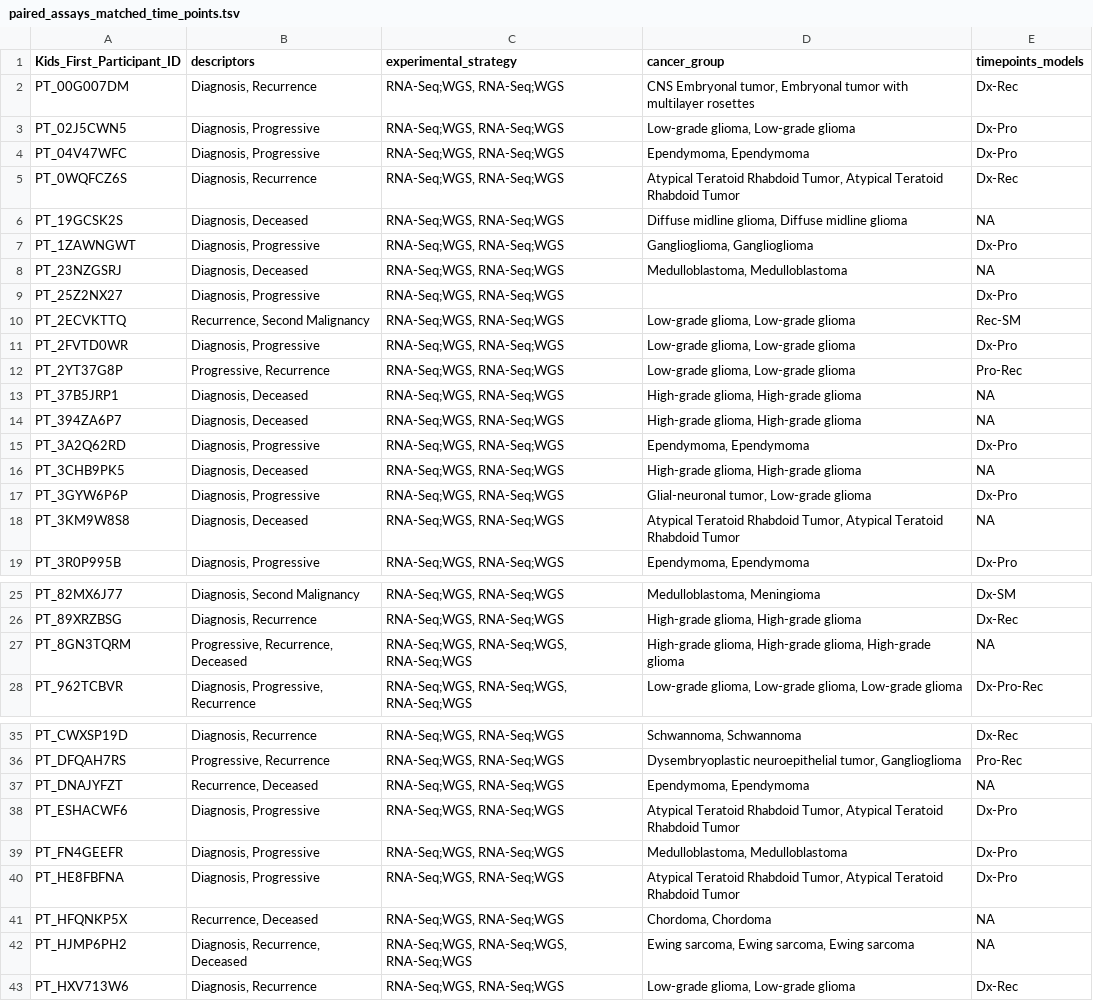
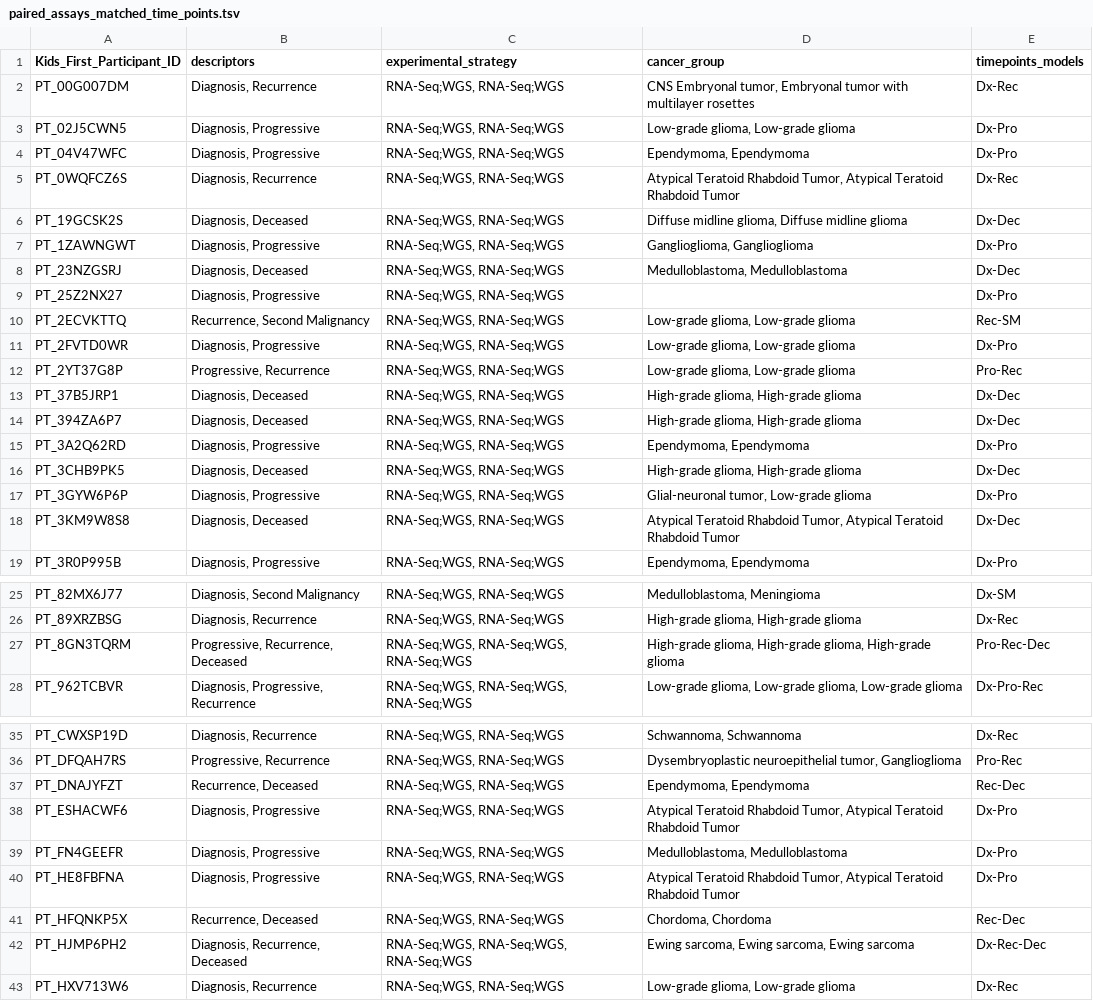
Before and after one commit to rokitalab/tumor-evolution, a TSV file: analyses/sample-distribution-analysis/results/paired_assays_matched_time_points.tsv, drawn as a sheet; only a part is shown, gaps mark what is left out; the diff covers the shown part only.

Commit message:
Fix code for timepoints models for paired_assays

```diff
--- a/analyses/sample-distribution-analysis/results/paired_assays_matched_time_points.tsv
+++ b/analyses/sample-distribution-analysis/results/paired_assays_matched_time_points.tsv
@@ -5,5 +5,5 @@ PT_04V47WFC	Diagnosis, Progressive	RNA-Seq;WGS, RNA-Seq;WGS	Ependymoma, Ependymo
 PT_0WQFCZ6S	Diagnosis, Recurrence	RNA-Seq;WGS, RNA-Seq;WGS	Atypical Teratoid Rhabdoid Tumor, Atypical Teratoid Rhabdoid Tumor	Dx-Rec
-PT_19GCSK2S	Diagnosis, Deceased	RNA-Seq;WGS, RNA-Seq;WGS	Diffuse midline glioma, Diffuse midline glioma	NA
+PT_19GCSK2S	Diagnosis, Deceased	RNA-Seq;WGS, RNA-Seq;WGS	Diffuse midline glioma, Diffuse midline glioma	Dx-Dec
 PT_1ZAWNGWT	Diagnosis, Progressive	RNA-Seq;WGS, RNA-Seq;WGS	Ganglioglioma, Ganglioglioma	Dx-Pro
-PT_23NZGSRJ	Diagnosis, Deceased	RNA-Seq;WGS, RNA-Seq;WGS	Medulloblastoma, Medulloblastoma	NA
+PT_23NZGSRJ	Diagnosis, Deceased	RNA-Seq;WGS, RNA-Seq;WGS	Medulloblastoma, Medulloblastoma	Dx-Dec
 PT_25Z2NX27	Diagnosis, Progressive	RNA-Seq;WGS, RNA-Seq;WGS		Dx-Pro
@@ -12,8 +12,8 @@ PT_2FVTD0WR	Diagnosis, Progressive	RNA-Seq;WGS, RNA-Seq;WGS	Low-grade glioma, Lo
 PT_2YT37G8P	Progressive, Recurrence	RNA-Seq;WGS, RNA-Seq;WGS	Low-grade glioma, Low-grade glioma	Pro-Rec
-PT_37B5JRP1	Diagnosis, Deceased	RNA-Seq;WGS, RNA-Seq;WGS	High-grade glioma, High-grade glioma	NA
-PT_394ZA6P7	Diagnosis, Deceased	RNA-Seq;WGS, RNA-Seq;WGS	High-grade glioma, High-grade glioma	NA
+PT_37B5JRP1	Diagnosis, Deceased	RNA-Seq;WGS, RNA-Seq;WGS	High-grade glioma, High-grade glioma	Dx-Dec
+PT_394ZA6P7	Diagnosis, Deceased	RNA-Seq;WGS, RNA-Seq;WGS	High-grade glioma, High-grade glioma	Dx-Dec
 PT_3A2Q62RD	Diagnosis, Progressive	RNA-Seq;WGS, RNA-Seq;WGS	Ependymoma, Ependymoma	Dx-Pro
-PT_3CHB9PK5	Diagnosis, Deceased	RNA-Seq;WGS, RNA-Seq;WGS	High-grade glioma, High-grade glioma	NA
+PT_3CHB9PK5	Diagnosis, Deceased	RNA-Seq;WGS, RNA-Seq;WGS	High-grade glioma, High-grade glioma	Dx-Dec
 PT_3GYW6P6P	Diagnosis, Progressive	RNA-Seq;WGS, RNA-Seq;WGS	Glial-neuronal tumor, Low-grade glioma	Dx-Pro
-PT_3KM9W8S8	Diagnosis, Deceased	RNA-Seq;WGS, RNA-Seq;WGS	Atypical Teratoid Rhabdoid Tumor, Atypical Teratoid Rhabdoid Tumor	NA
+PT_3KM9W8S8	Diagnosis, Deceased	RNA-Seq;WGS, RNA-Seq;WGS	Atypical Teratoid Rhabdoid Tumor, Atypical Teratoid Rhabdoid Tumor	Dx-Dec
 PT_3R0P995B	Diagnosis, Progressive	RNA-Seq;WGS, RNA-Seq;WGS	Ependymoma, Ependymoma	Dx-Pro
@@ -26,3 +26,3 @@ PT_82MX6J77	Diagnosis, Second Malignancy	RNA-Seq;WGS, RNA-Seq;WGS	Medulloblastom
 PT_89XRZBSG	Diagnosis, Recurrence	RNA-Seq;WGS, RNA-Seq;WGS	High-grade glioma, High-grade glioma	Dx-Rec
-PT_8GN3TQRM	Progressive, Recurrence, Deceased	RNA-Seq;WGS, RNA-Seq;WGS, RNA-Seq;WGS	High-grade glioma, High-grade glioma, High-grade glioma	NA
+PT_8GN3TQRM	Progressive, Recurrence, Deceased	RNA-Seq;WGS, RNA-Seq;WGS, RNA-Seq;WGS	High-grade glioma, High-grade glioma, High-grade glioma	Pro-Rec-Dec
 PT_962TCBVR	Diagnosis, Progressive, Recurrence	RNA-Seq;WGS, RNA-Seq;WGS, RNA-Seq;WGS	Low-grade glioma, Low-grade glioma, Low-grade glioma	Dx-Pro-Rec
@@ -36,3 +36,3 @@ PT_CWXSP19D	Diagnosis, Recurrence	RNA-Seq;WGS, RNA-Seq;WGS	Schwannoma, Schwannom
 PT_DFQAH7RS	Progressive, Recurrence	RNA-Seq;WGS, RNA-Seq;WGS	Dysembryoplastic neuroepithelial tumor, Ganglioglioma	Pro-Rec
-PT_DNAJYFZT	Recurrence, Deceased	RNA-Seq;WGS, RNA-Seq;WGS	Ependymoma, Ependymoma	NA
+PT_DNAJYFZT	Recurrence, Deceased	RNA-Seq;WGS, RNA-Seq;WGS	Ependymoma, Ependymoma	Rec-Dec
 PT_ESHACWF6	Diagnosis, Progressive	RNA-Seq;WGS, RNA-Seq;WGS	Atypical Teratoid Rhabdoid Tumor, Atypical Teratoid Rhabdoid Tumor	Dx-Pro
@@ -40,4 +40,4 @@ PT_FN4GEEFR	Diagnosis, Progressive	RNA-Seq;WGS, RNA-Seq;WGS	Medulloblastoma, Med
 PT_HE8FBFNA	Diagnosis, Progressive	RNA-Seq;WGS, RNA-Seq;WGS	Atypical Teratoid Rhabdoid Tumor, Atypical Teratoid Rhabdoid Tumor	Dx-Pro
-PT_HFQNKP5X	Recurrence, Deceased	RNA-Seq;WGS, RNA-Seq;WGS	Chordoma, Chordoma	NA
-PT_HJMP6PH2	Diagnosis, Recurrence, Deceased	RNA-Seq;WGS, RNA-Seq;WGS, RNA-Seq;WGS	Ewing sarcoma, Ewing sarcoma, Ewing sarcoma	NA
+PT_HFQNKP5X	Recurrence, Deceased	RNA-Seq;WGS, RNA-Seq;WGS	Chordoma, Chordoma	Rec-Dec
+PT_HJMP6PH2	Diagnosis, Recurrence, Deceased	RNA-Seq;WGS, RNA-Seq;WGS, RNA-Seq;WGS	Ewing sarcoma, Ewing sarcoma, Ewing sarcoma	Dx-Rec-Dec
 PT_HXV713W6	Diagnosis, Recurrence	RNA-Seq;WGS, RNA-Seq;WGS	Low-grade glioma, Low-grade glioma	Dx-Rec
```
Also changed, not shown: 4 edited cells elsewhere in this file, 2 other files.
